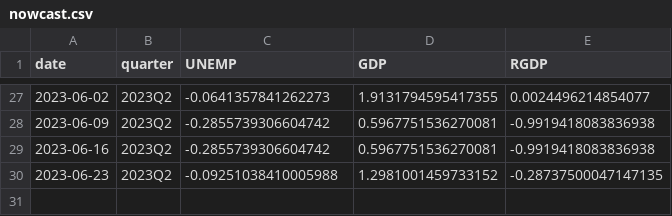
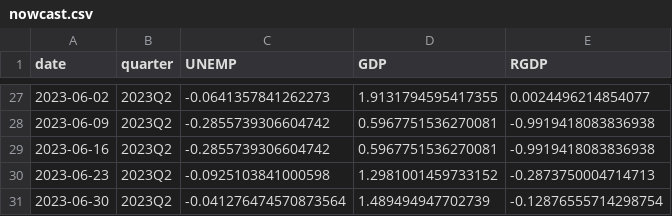
Before and after one commit to Stellenbosch-Econometrics/SA-Nowcast, a CSV file: nowcast/nowcast.csv, drawn as a sheet; only a part is shown, gaps mark what is left out.

```diff
--- a/nowcast/nowcast.csv
+++ b/nowcast/nowcast.csv
@@ -29,2 +29,3 @@ date,quarter,UNEMP,GDP,RGDP
 2023-06-16,2023Q2,-0.2855739306604742,0.5967751536270081,-0.9919418083836938
-2023-06-23,2023Q2,-0.09251038410005988,1.2981001459733152,-0.28737500047147135
+2023-06-23,2023Q2,-0.0925103841000598,1.2981001459733152,-0.2873750004714713
+2023-06-30,2023Q2,-0.041276474570873564,1.489494947702739,-0.12876555714298754
```
Also changed, not shown: 1 other file.
